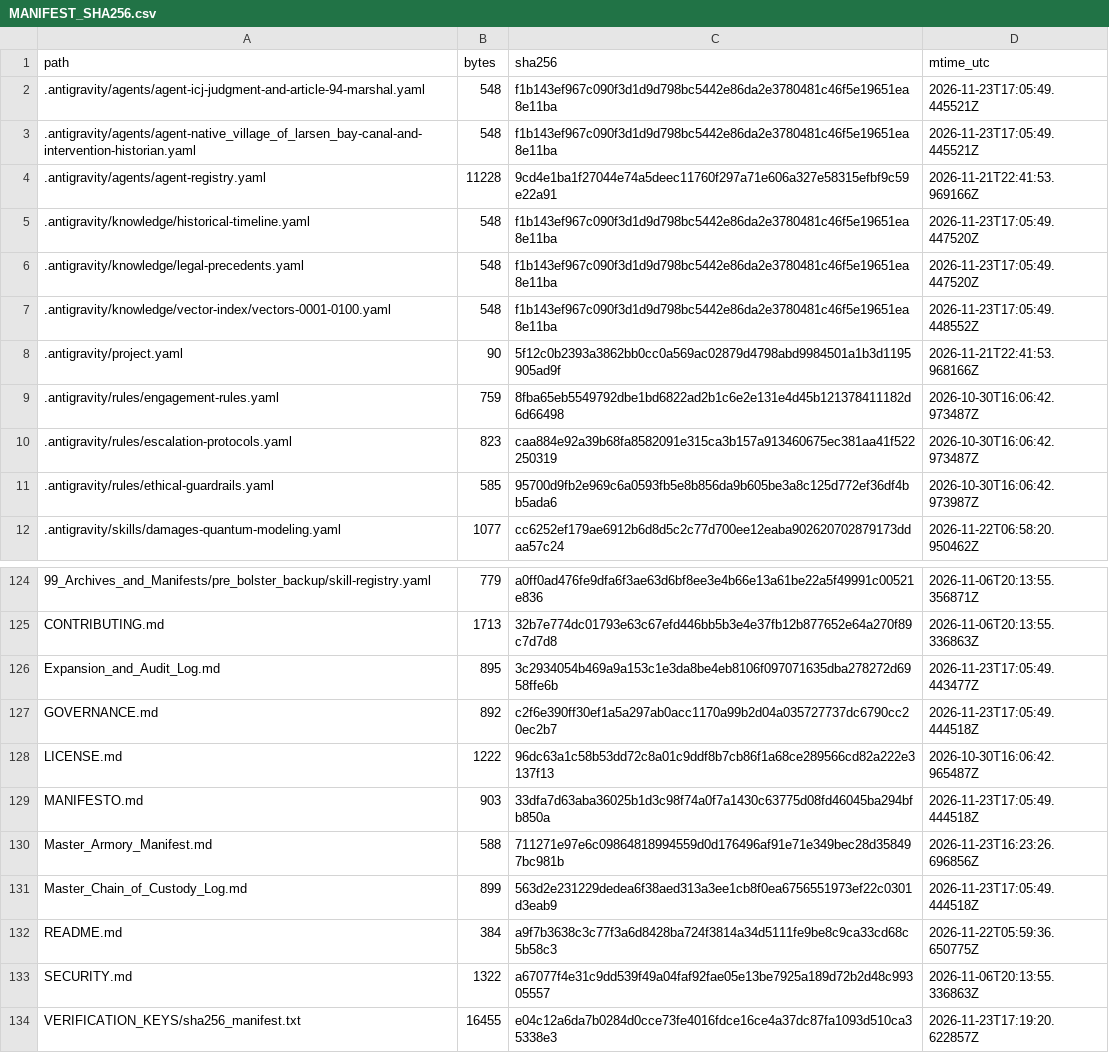
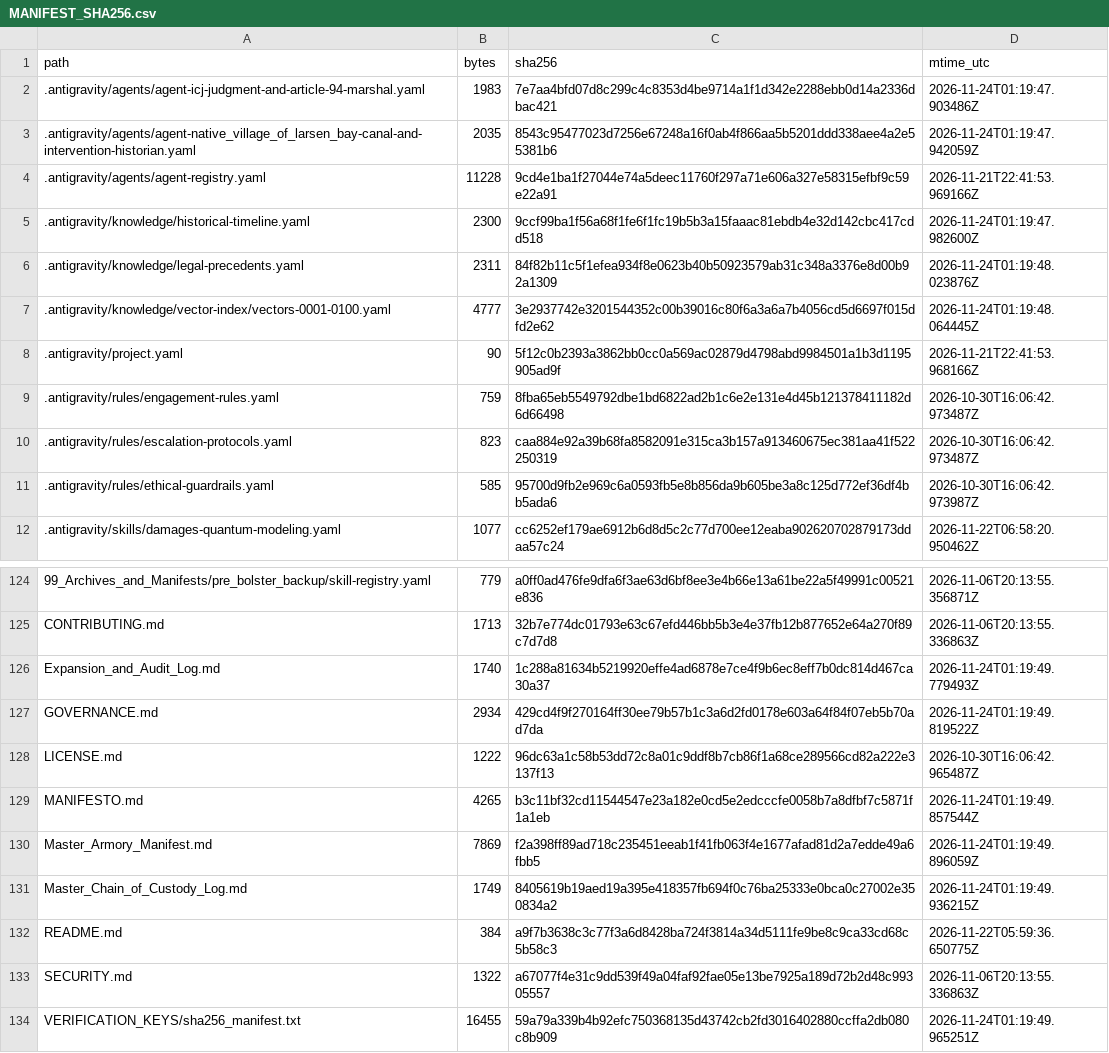
Before and after one commit to GlobalRestitutionAlliance/turtle-island-us-ak-native-village-of-larsen-bay-master-litigation, a CSV file: 99_Archives_and_Manifests/MANIFEST_SHA256.csv, drawn as a sheet; only a part is shown, gaps mark what is left out; the diff covers the shown part only.

```diff
--- a/99_Archives_and_Manifests/MANIFEST_SHA256.csv
+++ b/99_Archives_and_Manifests/MANIFEST_SHA256.csv
@@ -1,8 +1,8 @@
 path,bytes,sha256,mtime_utc
-.antigravity/agents/agent-icj-judgment-and-article-94-marshal.yaml,548,f1b143ef967c090f3d1d9d798bc5442e86da2e3780481c46f5e19651ea8e11ba,2026-11-23T17:05:49.445521Z
-.antigravity/agents/agent-native_village_of_larsen_bay-canal-and-intervention-historian.yaml,548,f1b143ef967c090f3d1d9d798bc5442e86da2e3780481c46f5e19651ea8e11ba,2026-11-23T17:05:49.445521Z
+.antigravity/agents/agent-icj-judgment-and-article-94-marshal.yaml,1983,7e7aa4bfd07d8c299c4c8353d4be9714a1f1d342e2288ebb0d14a2336dbac421,2026-11-24T01:19:47.903486Z
+.antigravity/agents/agent-native_village_of_larsen_bay-canal-and-intervention-historian.yaml,2035,8543c95477023d7256e67248a16f0ab4f866aa5b5201ddd338aee4a2e55381b6,2026-11-24T01:19:47.942059Z
 .antigravity/agents/agent-registry.yaml,11228,9cd4e1ba1f27044e74a5deec11760f297a71e606a327e58315efbf9c59e22a91,2026-11-21T22:41:53.969166Z
-.antigravity/knowledge/historical-timeline.yaml,548,f1b143ef967c090f3d1d9d798bc5442e86da2e3780481c46f5e19651ea8e11ba,2026-11-23T17:05:49.447520Z
-.antigravity/knowledge/legal-precedents.yaml,548,f1b143ef967c090f3d1d9d798bc5442e86da2e3780481c46f5e19651ea8e11ba,2026-11-23T17:05:49.447520Z
-.antigravity/knowledge/vector-index/vectors-0001-0100.yaml,548,f1b143ef967c090f3d1d9d798bc5442e86da2e3780481c46f5e19651ea8e11ba,2026-11-23T17:05:49.448552Z
+.antigravity/knowledge/historical-timeline.yaml,2300,9ccf99ba1f56a68f1fe6f1fc19b5b3a15faaac81ebdb4e32d142cbc417cdd518,2026-11-24T01:19:47.982600Z
+.antigravity/knowledge/legal-precedents.yaml,2311,84f82b11c5f1efea934f8e0623b40b50923579ab31c348a3376e8d00b92a1309,2026-11-24T01:19:48.023876Z
+.antigravity/knowledge/vector-index/vectors-0001-0100.yaml,4777,3e2937742e3201544352c00b39016c80f6a3a6a7b4056cd5d6697f015dfd2e62,2026-11-24T01:19:48.064445Z
 .antigravity/project.yaml,90,5f12c0b2393a3862bb0cc0a569ac02879d4798abd9984501a1b3d1195905ad9f,2026-11-21T22:41:53.968166Z
@@ -125,10 +125,10 @@ path,bytes,sha256,mtime_utc
 CONTRIBUTING.md,1713,32b7e774dc01793e63c67efd446bb5b3e4e37fb12b877652e64a270f89c7d7d8,2026-11-06T20:13:55.336863Z
-Expansion_and_Audit_Log.md,895,3c2934054b469a9a153c1e3da8be4eb8106f097071635dba278272d6958ffe6b,2026-11-23T17:05:49.443477Z
-GOVERNANCE.md,892,c2f6e390ff30ef1a5a297ab0acc1170a99b2d04a035727737dc6790cc20ec2b7,2026-11-23T17:05:49.444518Z
+Expansion_and_Audit_Log.md,1740,1c288a81634b5219920effe4ad6878e7ce4f9b6ec8eff7b0dc814d467ca30a37,2026-11-24T01:19:49.779493Z
+GOVERNANCE.md,2934,429cd4f9f270164ff30ee79b57b1c3a6d2fd0178e603a64f84f07eb5b70ad7da,2026-11-24T01:19:49.819522Z
 LICENSE.md,1222,96dc63a1c58b53dd72c8a01c9ddf8b7cb86f1a68ce289566cd82a222e3137f13,2026-10-30T16:06:42.965487Z
-MANIFESTO.md,903,33dfa7d63aba36025b1d3c98f74a0f7a1430c63775d08fd46045ba294bfb850a,2026-11-23T17:05:49.444518Z
-Master_Armory_Manifest.md,588,711271e97e6c09864818994559d0d176496af91e71e349bec28d358497bc981b,2026-11-23T16:23:26.696856Z
-Master_Chain_of_Custody_Log.md,899,563d2e231229dedea6f38aed313a3ee1cb8f0ea6756551973ef22c0301d3eab9,2026-11-23T17:05:49.444518Z
+MANIFESTO.md,4265,b3c11bf32cd11544547e23a182e0cd5e2edcccfe0058b7a8dfbf7c5871f1a1eb,2026-11-24T01:19:49.857544Z
+Master_Armory_Manifest.md,7869,f2a398ff89ad718c235451eeab1f41fb063f4e1677afad81d2a7edde49a6fbb5,2026-11-24T01:19:49.896059Z
+Master_Chain_of_Custody_Log.md,1749,8405619b19aed19a395e418357fb694f0c76ba25333e0bca0c27002e350834a2,2026-11-24T01:19:49.936215Z
 README.md,384,a9f7b3638c3c77f3a6d8428ba724f3814a34d5111fe9be8c9ca33cd68c5b58c3,2026-11-22T05:59:36.650775Z
 SECURITY.md,1322,a67077f4e31c9dd539f49a04faf92fae05e13be7925a189d72b2d48c99305557,2026-11-06T20:13:55.336863Z
-VERIFICATION_KEYS/sha256_manifest.txt,16455,e04c12a6da7b0284d0cce73fe4016fdce16ce4a37dc87fa1093d510ca35338e3,2026-11-23T17:19:20.622857Z
+VERIFICATION_KEYS/sha256_manifest.txt,16455,59a79a339b4b92efc750368135d43742cb2fd3016402880ccffa2db080c8b909,2026-11-24T01:19:49.965251Z
```
Also changed, not shown: 84 edited cells elsewhere in this file, 39 other files.
